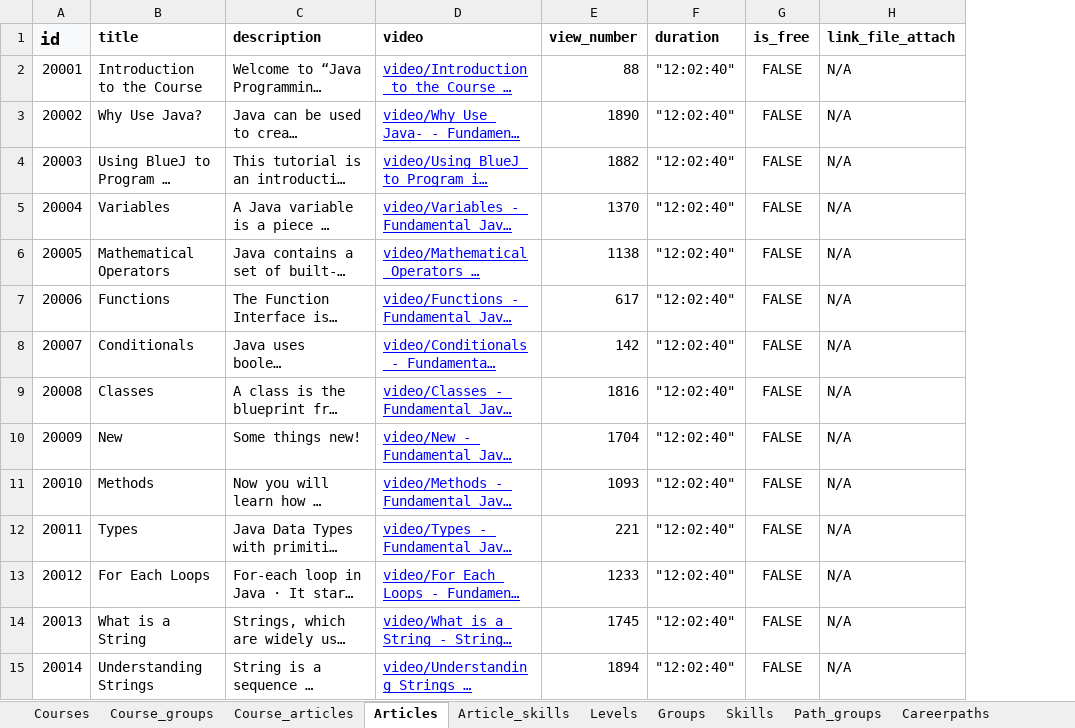
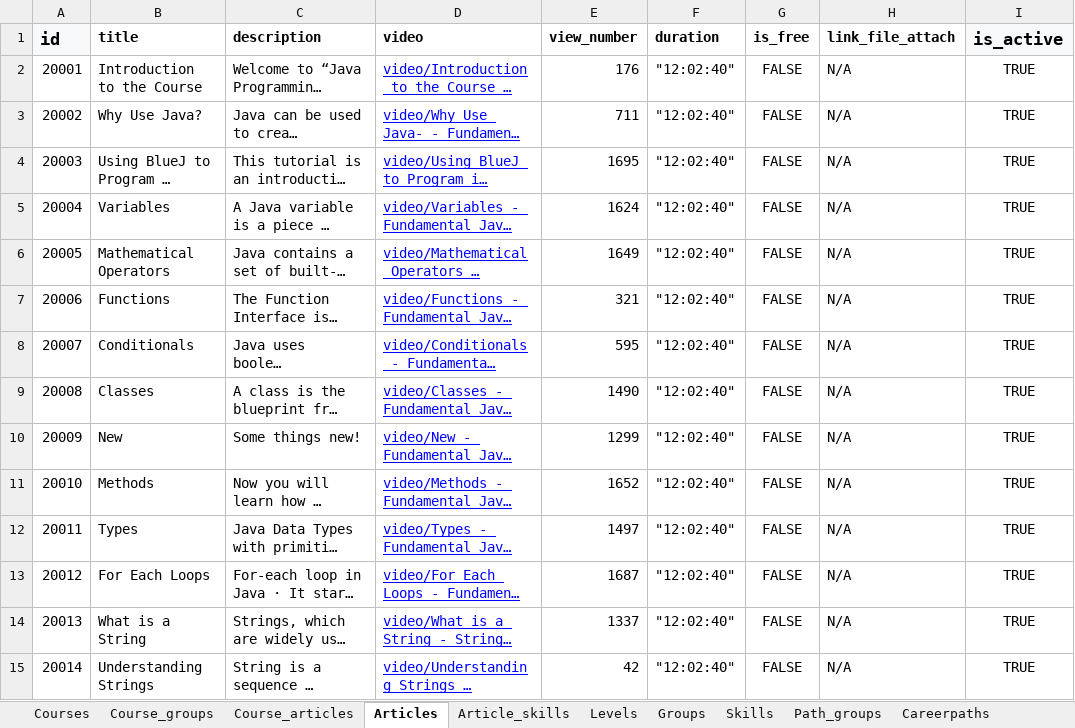
Before and after one commit to Phongptse05472/rails-efe, an Excel workbook: db/data_import_from_csv/db.xlsx, sheet Articles, drawn as a sheet; only a part is shown; long unchanged cells end in …; values as stored, in another font and other column widths than the file's, no borders; the diff covers the shown part only; the diff names each change by its address in the sheet, - before the commit and + after, or states it on an @@ line.

```diff
--- a/db/data_import_from_csv/db.xlsx (sheet Articles)
+++ b/db/data_import_from_csv/db.xlsx (sheet Articles)
+column I (is_active), rows 2-15: all TRUE
-E2 (view_number): 88
+E2 (view_number): 176
-E3 (view_number): 1890
+E3 (view_number): 711
-E4 (view_number): 1882
+E4 (view_number): 1695
-E5 (view_number): 1370
+E5 (view_number): 1624
-E6 (view_number): 1138
+E6 (view_number): 1649
-E7 (view_number): 617
+E7 (view_number): 321
-E8 (view_number): 142
+E8 (view_number): 595
-E9 (view_number): 1816
+E9 (view_number): 1490
-E10 (view_number): 1704
+E10 (view_number): 1299
-E11 (view_number): 1093
+E11 (view_number): 1652
-E12 (view_number): 221
+E12 (view_number): 1497
-E13 (view_number): 1233
+E13 (view_number): 1687
-E14 (view_number): 1745
+E14 (view_number): 1337
-E15 (view_number): 1894
+E15 (view_number): 42
```
Also changed, not shown: 101 edited cells elsewhere in this sheet, sheet Courses, 20 other files.
